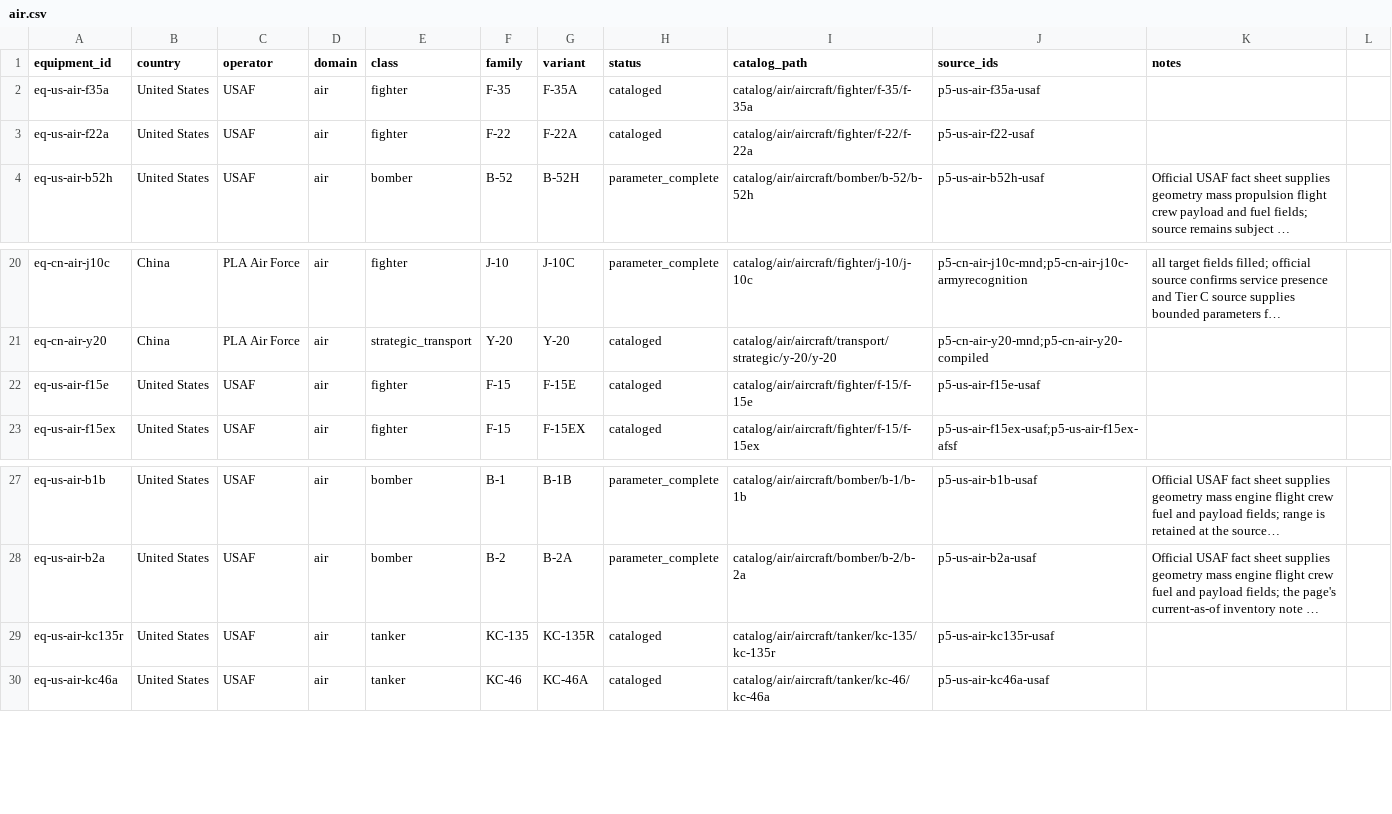
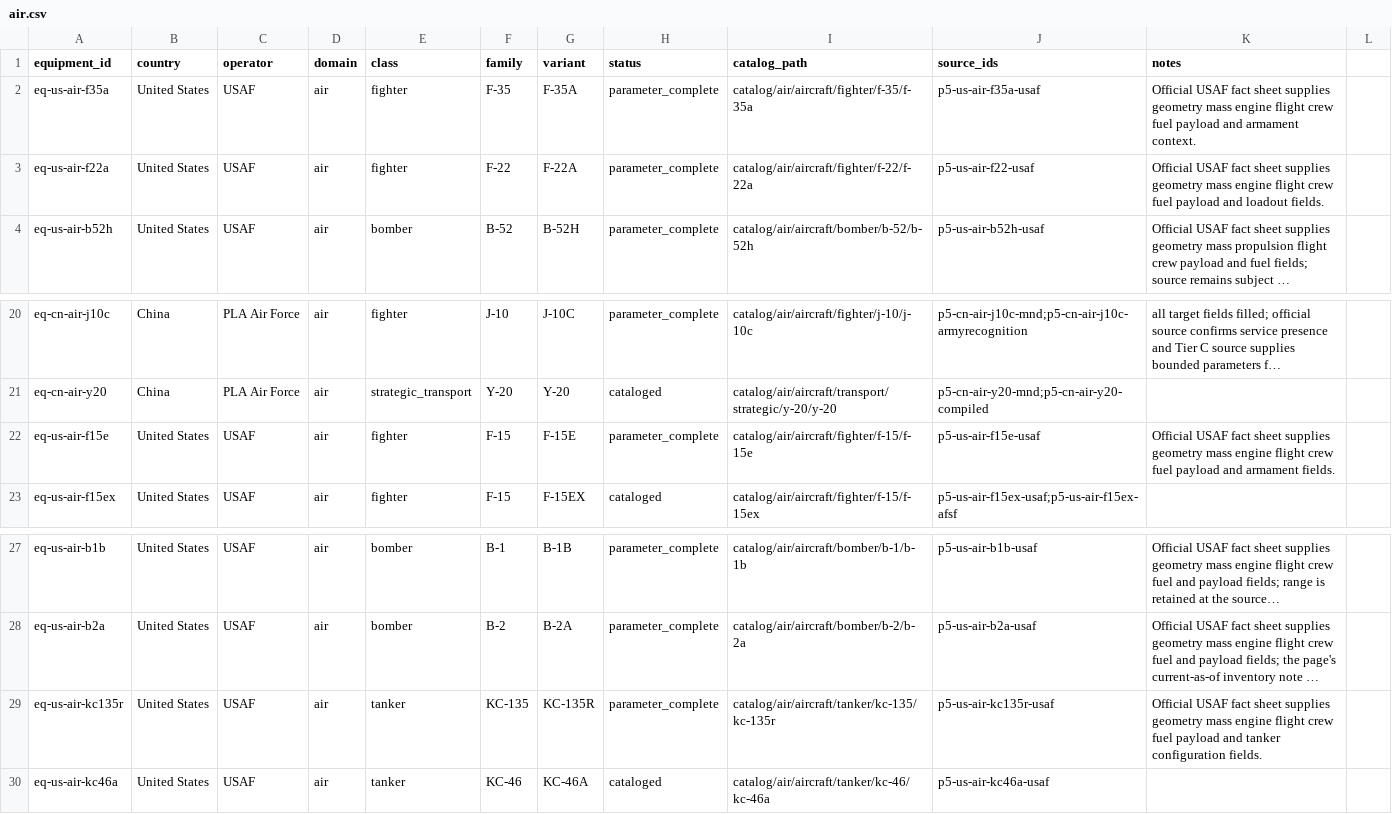
Before and after one commit to Void0312Aurora/Echelon-Forge, a CSV file: database/research/equipment/backlog/air.csv, drawn as a sheet; only a part is shown, gaps mark what is left out; long unchanged cells end in …; the diff names each change by its address in the sheet, - before the commit and + after, or states it on an @@ line.

Commit message:
feat(database): complete USAF fighter and tanker parameters

```diff
--- a/database/research/equipment/backlog/air.csv
+++ b/database/research/equipment/backlog/air.csv
-H2:H3 (status): cataloged
+H2:H3 (status): parameter_complete
-K2 (notes): (empty)
+K2 (notes): Official USAF fact sheet supplies geometry mass engine flight crew fuel payload and armament context.
-K3 (notes): (empty)
+K3 (notes): Official USAF fact sheet supplies geometry mass engine flight crew fuel payload and loadout fields.
-H22 (status): cataloged
+H22 (status): parameter_complete
-K22 (notes): (empty)
+K22 (notes): Official USAF fact sheet supplies geometry mass engine flight crew fuel payload and armament fields.
-H29 (status): cataloged
+H29 (status): parameter_complete
-K29 (notes): (empty)
+K29 (notes): Official USAF fact sheet supplies geometry mass engine flight crew fuel payload and tanker configuration fields.
```
Also changed, not shown: 9 other files.
